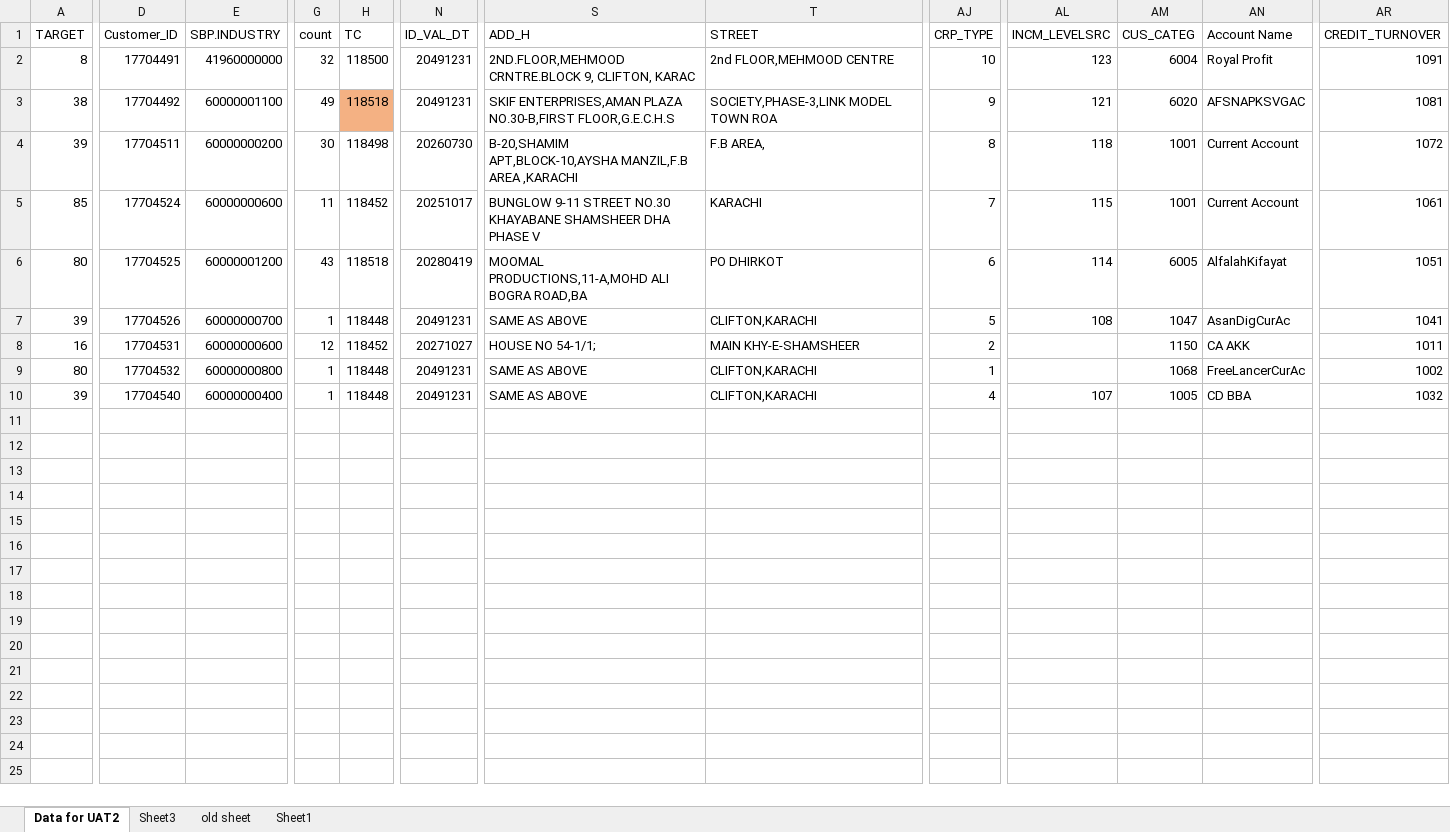
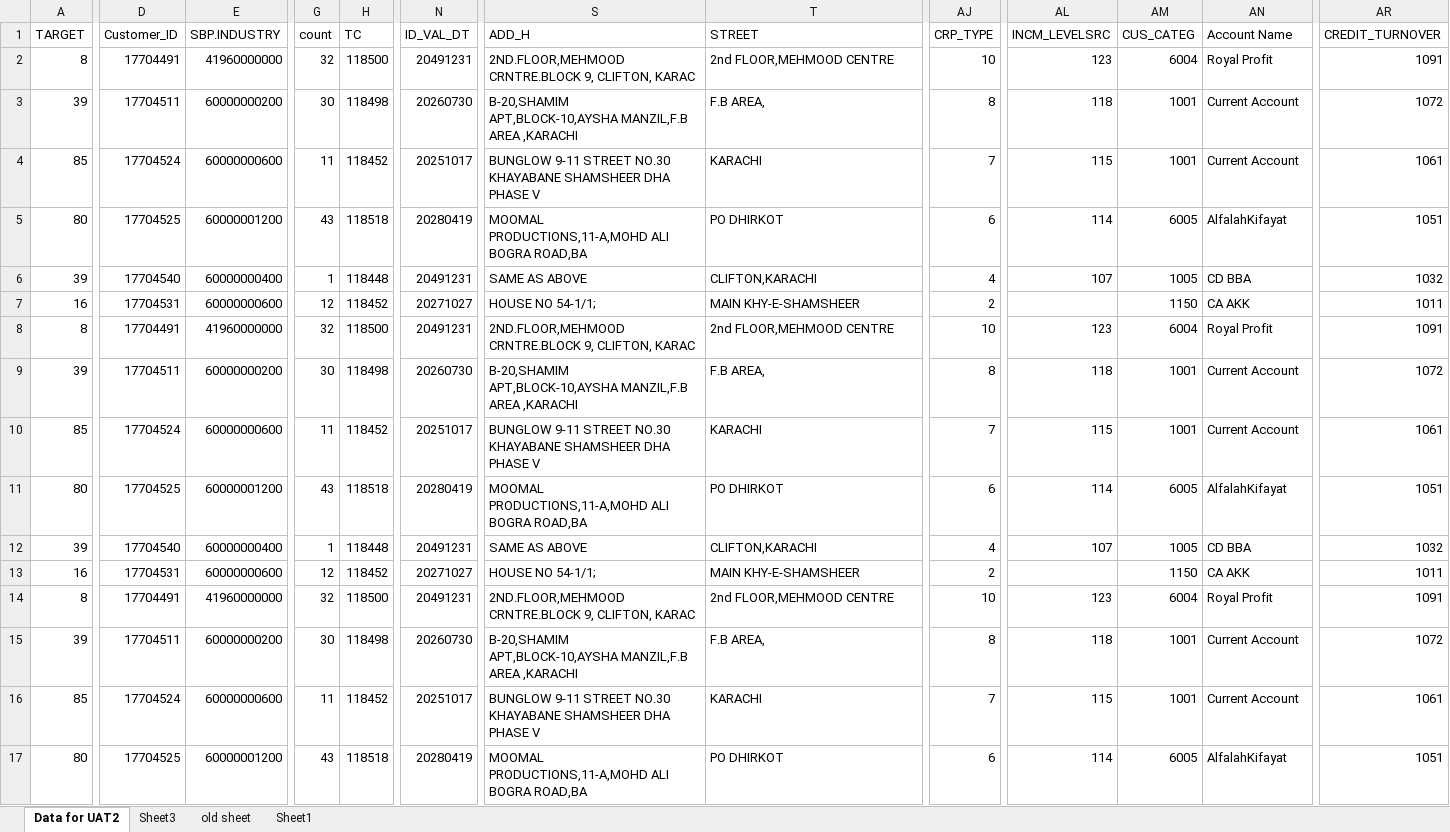
Before and after one commit to saribshamim001/storage, an Excel workbook: Excel Data/DevopsTC_customerIndividual.xlsx, sheet Data for UAT2, drawn as a sheet; only a part is shown, gaps mark what is left out; values as stored, in another font and other column widths than the file's, no borders; removed rows and columns are numbered as before the commit, all else as after; rows hold the shown columns only; the diff covers the shown part only; the diff names each change by its address in the sheet, - before the commit and + after, or states it on an @@ line.

```diff
--- a/Excel Data/DevopsTC_customerIndividual.xlsx (sheet Data for UAT2)
+++ b/Excel Data/DevopsTC_customerIndividual.xlsx (sheet Data for UAT2)
-row 3: 38 | 17704492 | 60000001100 | 49 | 118518 | 20491231 | SKIF ENTERPRISES,AMAN PLAZA NO.30-B,FIRST FLOOR,G.E.C.H.S | SOCIETY,PHASE-3,LINK MODEL TOWN ROA | 9 | 121 | 6020 | AFSNAPKSVGAC | 1081
-D6 (Customer_ID): 17704526
+D6 (Customer_ID): 17704540
-E6 (SBP.INDUSTRY): 60000000700
+E6 (SBP.INDUSTRY): 60000000400
-AJ6 (CRP_TYPE): 5
+AJ6 (CRP_TYPE): 4
-AL6 (INCM_LEVELSRC): 108
+AL6 (INCM_LEVELSRC): 107
-AM6 (CUS_CATEG): 1047
+AM6 (CUS_CATEG): 1005
-AN6 (Account Name): AsanDigCurAc
+AN6 (Account Name): CD BBA
-AR6 (CREDIT_TURNOVER): 1041
+AR6 (CREDIT_TURNOVER): 1032
+row 8: 8 | 17704491 | 41960000000 | 32 | 118500 | 20491231 | 2ND.FLOOR,MEHMOOD CRNTRE.BLOCK 9, CLIFTON, KARAC | 2nd FLOOR,MEHMOOD CENTRE | 10 | 123 | 6004 | Royal Profit | 1091
+row 9: 39 | 17704511 | 60000000200 | 30 | 118498 | 20260730 | B-20,SHAMIM APT,BLOCK-10,AYSHA MANZIL,F.B AREA ,KARACHI | F.B AREA, | 8 | 118 | 1001 | Current Account | 1072
+row 10: 85 | 17704524 | 60000000600 | 11 | 118452 | 20251017 | BUNGLOW 9-11 STREET NO.30 KHAYABANE SHAMSHEER DHA PHASE V | KARACHI | 7 | 115 | 1001 | Current Account | 1061
-D11 (Customer_ID): 17704532
+D11 (Customer_ID): 17704525
-E11 (SBP.INDUSTRY): 60000000800
+E11 (SBP.INDUSTRY): 60000001200
-G11 (count): 1
+G11 (count): 43
-H11 (TC): 118448
+H11 (TC): 118518
-N11 (ID_VAL_DT): 20491231
+N11 (ID_VAL_DT): 20280419
-S11 (ADD_H): SAME AS ABOVE
+S11 (ADD_H): MOOMAL PRODUCTIONS,11-A,MOHD ALI BOGRA ROAD,BA
-T11 (STREET): CLIFTON,KARACHI
+T11 (STREET): PO DHIRKOT
-AJ11 (CRP_TYPE): 1
+AJ11 (CRP_TYPE): 6
-AL11 (INCM_LEVELSRC): (empty)
+AL11 (INCM_LEVELSRC): 114
-AM11 (CUS_CATEG): 1068
+AM11 (CUS_CATEG): 6005
-AN11 (Account Name): FreeLancerCurAc
+AN11 (Account Name): AlfalahKifayat
-AR11 (CREDIT_TURNOVER): 1002
+AR11 (CREDIT_TURNOVER): 1051
+row 13: 16 | 17704531 | 60000000600 | 12 | 118452 | 20271027 | HOUSE NO 54-1/1; | MAIN KHY-E-SHAMSHEER | 2 |  | 1150 | CA AKK | 1011
+row 14: 8 | 17704491 | 41960000000 | 32 | 118500 | 20491231 | 2ND.FLOOR,MEHMOOD CRNTRE.BLOCK 9, CLIFTON, KARAC | 2nd FLOOR,MEHMOOD CENTRE | 10 | 123 | 6004 | Royal Profit | 1091
+row 15: 39 | 17704511 | 60000000200 | 30 | 118498 | 20260730 | B-20,SHAMIM APT,BLOCK-10,AYSHA MANZIL,F.B AREA ,KARACHI | F.B AREA, | 8 | 118 | 1001 | Current Account | 1072
+row 16: 85 | 17704524 | 60000000600 | 11 | 118452 | 20251017 | BUNGLOW 9-11 STREET NO.30 KHAYABANE SHAMSHEER DHA PHASE V | KARACHI | 7 | 115 | 1001 | Current Account | 1061
+row 17: 80 | 17704525 | 60000001200 | 43 | 118518 | 20280419 | MOOMAL PRODUCTIONS,11-A,MOHD ALI BOGRA ROAD,BA | PO DHIRKOT | 6 | 114 | 6005 | AlfalahKifayat | 1051
```
Also changed, not shown: 38 added rows and 8 edited cells elsewhere in this sheet, sheet Sheet3, Data/CUSTOMERS.xlsx, Data/Individual Customers.xlsx, 14 other files.
